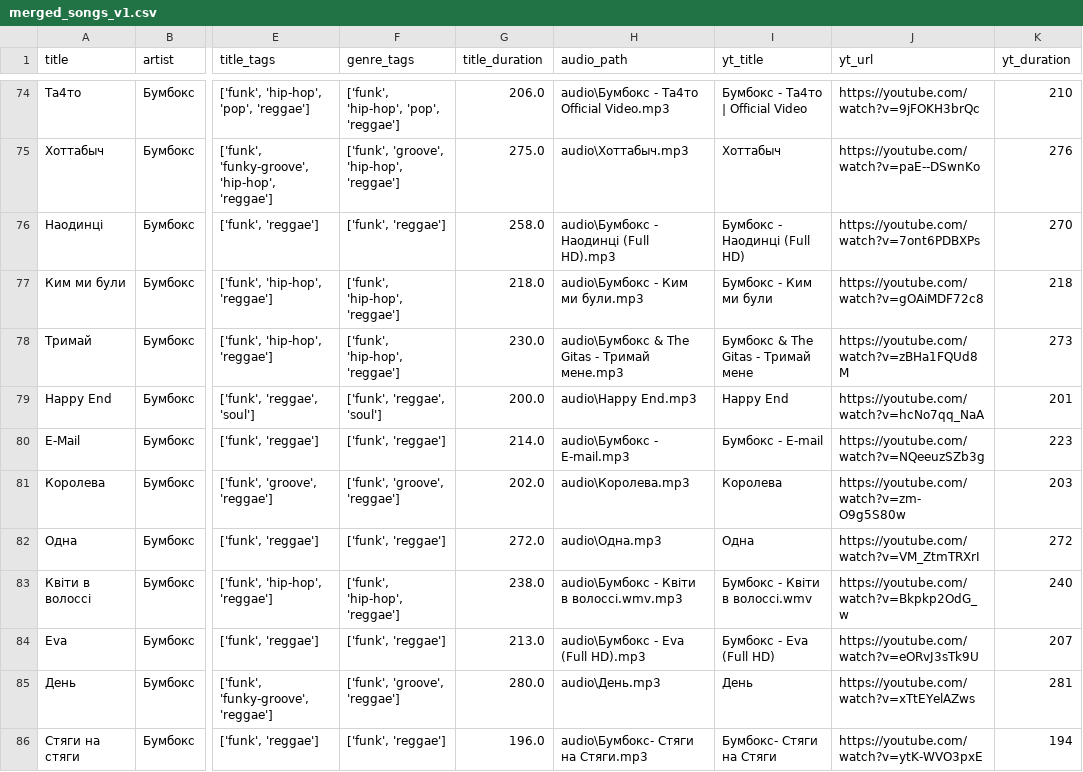
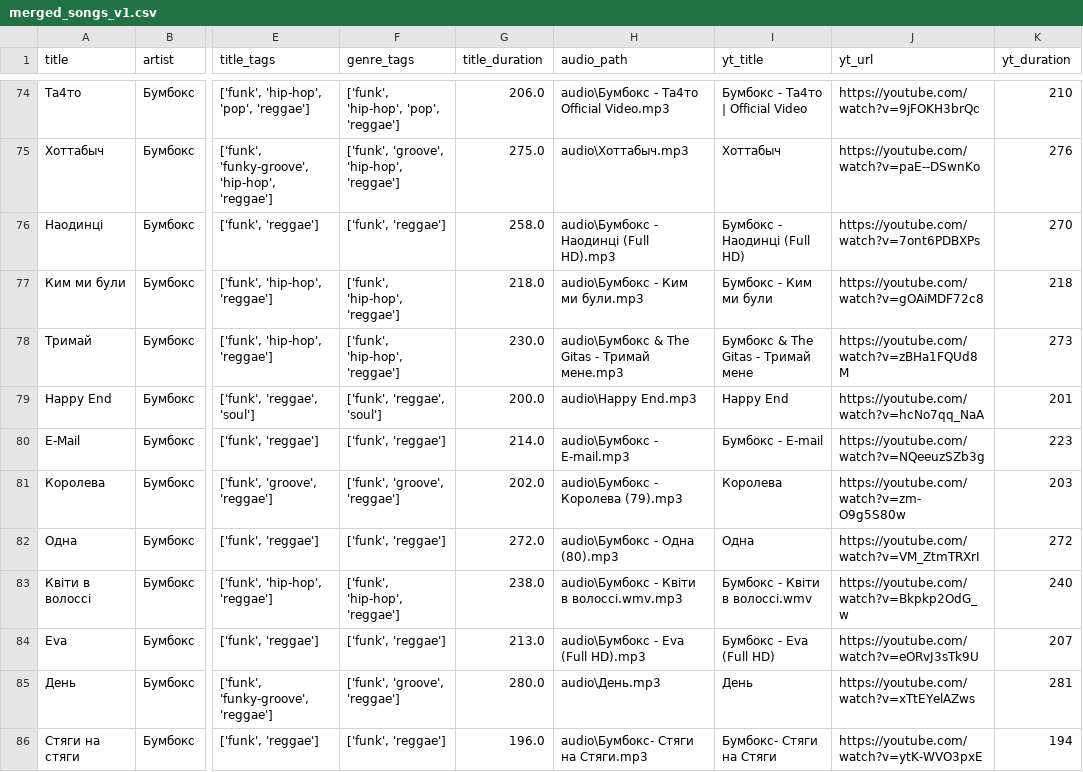
Before and after one commit to OlesiaOmelchuk/ukr_music_genre_map, a CSV file: data/merged_songs_v1.csv, drawn as a sheet; only a part is shown, gaps mark what is left out; the diff covers the shown part only; the diff names each change by its address in the sheet, - before the commit and + after, or states it on an @@ line.

Commit message:
added sample_id, audios_v1.zip generation; modified script for preparing targets; added inference code

```diff
--- a/data/merged_songs_v1.csv
+++ b/data/merged_songs_v1.csv
-H81 (audio_path): audio\Королева.mp3
+H81 (audio_path): audio\Бумбокс - Королева (79).mp3
-H82 (audio_path): audio\Одна.mp3
+H82 (audio_path): audio\Бумбокс - Одна (80).mp3
```
Also changed, not shown: 35 edited cells elsewhere in this file, 52 other files.
